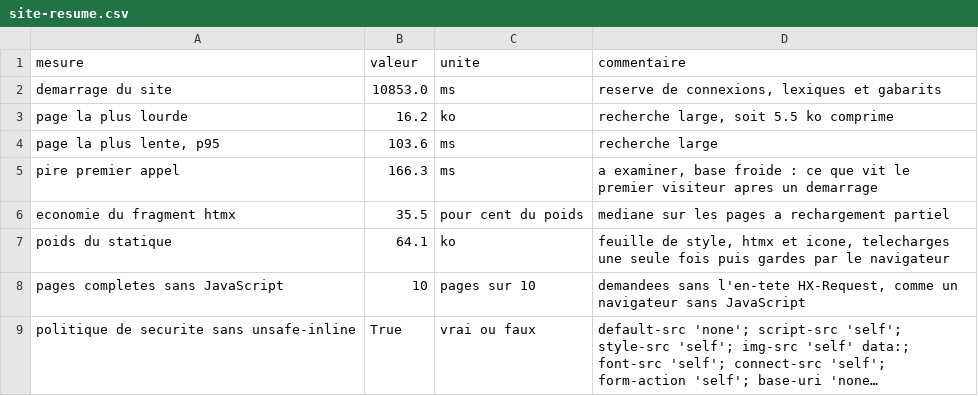
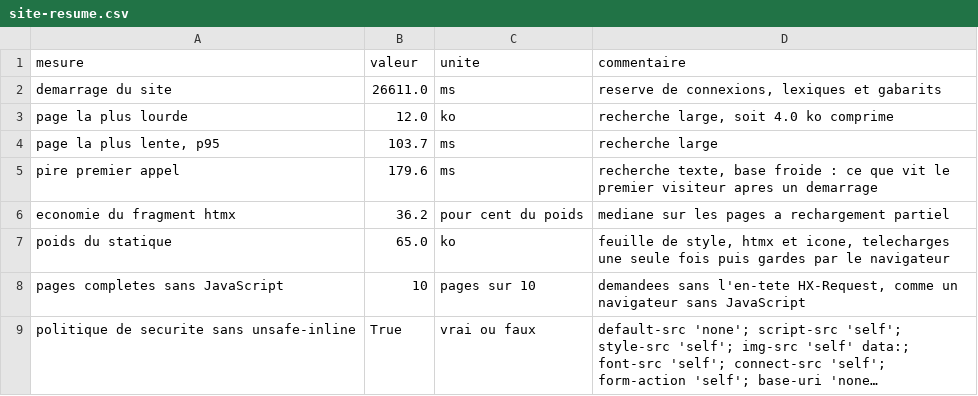
Before and after one commit to ELYSE-GIT/memoire-1-commande-publique, a CSV file: mesures/resultats/site-resume.csv, drawn as a sheet; long unchanged cells end in ….

Commit message:
fix(site): six defauts d'affichage, tous trouves en regardant l'ecran (#37)
Aucun n'etait visible autrement : les 284 tests passaient, le banc passait,
et les pages s'affichaient. Ce sont des defauts de francais et de mise en
forme, et rien dans la chaine automatique ne lit ce qui est ecrit.

- « 2 signalux forts » : le pluriel de signal est irregulier, et coller un
  suffixe ne marche pas.
- Le numero de marche debordait de sa carte sur la fiche, et le navigateur
  le coupait : le lecteur voyait un numero incomplet sans savoir qu'il
  l'etait.
- Les pieces justificatives d'une ligne de l'assistant s'affichaient comme
  une liste Python, crochets et apostrophes compris. Ce sont maintenant des
  liens numerotes vers les fiches.
- Les montants de l'assistant sortaient sans separateur ni euro : la page
  affichait « 818316686 » au lieu de « 818 316 686 € ». Le gabarit ne peut
  pas deviner qu'une colonne « total » est de l'argent, donc la liste des
  colonnes en euros est declaree.
- « 29,9 million d'euros » : le pluriel se decide sur le nombre affiche, pas
  sur le montant. Les milliards manquaient aussi.
- Un objet de marche fait 86 caracteres de mediane et jusqu'a 2 822 : le plus
  long prenait six lignes et ecrasait les neuf autres resultats. Coupe a 200
  caracteres, le texte entier restant sur la fiche.

Mesures refaites sur base froide. La page la plus lourde passe de 16,2 a
12,0 ko. Le demarrage est publie en intervalle, 11 a 27 secondes selon l'etat
des caches : le prechauffage ne cree pas ce cout, il le deplace la ou
personne n'attend, et le service ne se declare pret qu'une fois chaud.

286 tests.

```diff
--- a/mesures/resultats/site-resume.csv
+++ b/mesures/resultats/site-resume.csv
@@ -1,8 +1,8 @@
 mesure,valeur,unite,commentaire
-demarrage du site,10853.0,ms,"reserve de connexions, lexiques et gabarits"
-page la plus lourde,16.2,ko,"recherche large, soit 5.5 ko comprime"
-"page la plus lente, p95",103.6,ms,recherche large
-pire premier appel,166.3,ms,"a examiner, base froide : ce que vit le premier visiteur apres un demarrage"
-economie du fragment htmx,35.5,pour cent du poids,mediane sur les pages a rechargement partiel
-poids du statique,64.1,ko,"feuille de style, htmx et icone, telecharges une seule fois puis gardes par le navigateur"
+demarrage du site,26611.0,ms,"reserve de connexions, lexiques et gabarits"
+page la plus lourde,12.0,ko,"recherche large, soit 4.0 ko comprime"
+"page la plus lente, p95",103.7,ms,recherche large
+pire premier appel,179.6,ms,"recherche texte, base froide : ce que vit le premier visiteur apres un demarrage"
+economie du fragment htmx,36.2,pour cent du poids,mediane sur les pages a rechargement partiel
+poids du statique,65.0,ko,"feuille de style, htmx et icone, telecharges une seule fois puis gardes par le navigateur"
 pages completes sans JavaScript,10,pages sur 10,"demandees sans l'en-tete HX-Request, comme un navigateur sans JavaScript"
```
Also changed, not shown: mesures/resultats/site-fragments.csv, mesures/resultats/site-pages.csv, 19 other files.
